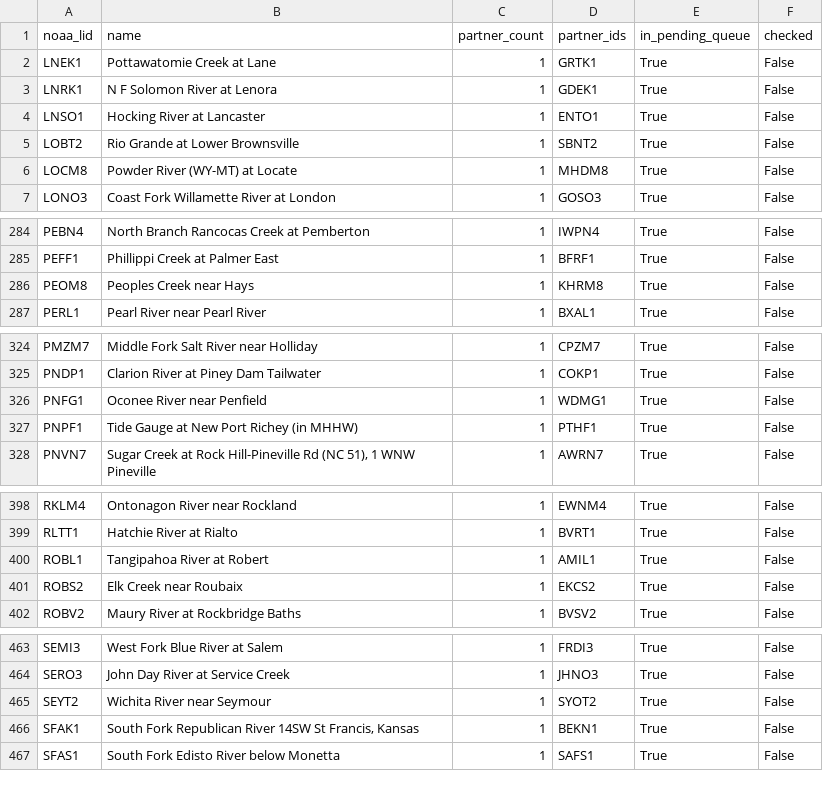
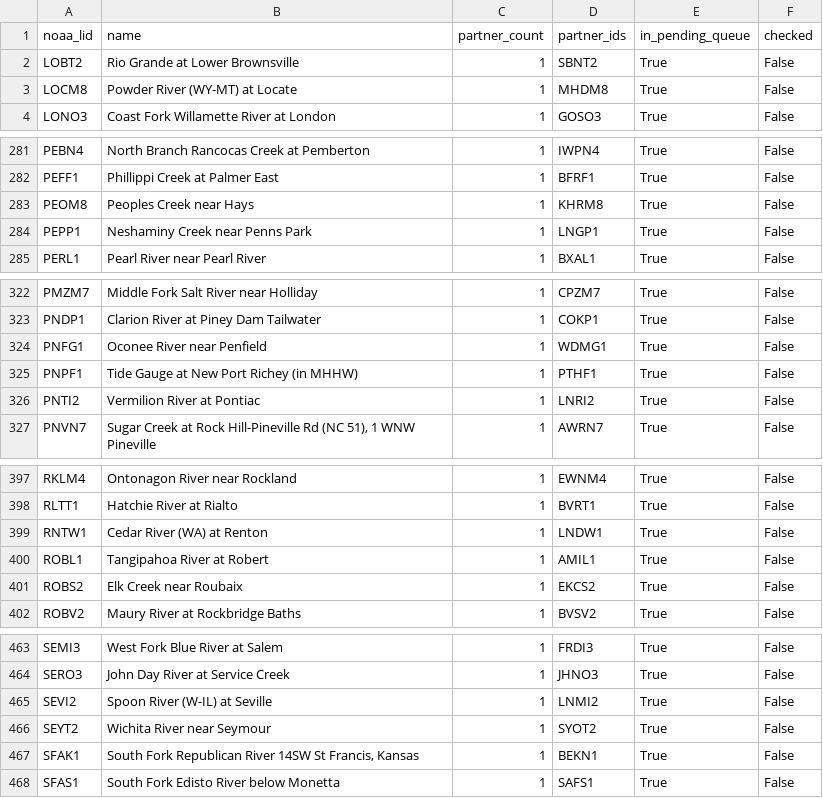
Before and after one commit to pbangiola/paddlersmap, a CSV file: data/network_audit/single_partner_endpoints.csv, drawn as a sheet; only a part is shown, gaps mark what is left out; removed rows and columns are numbered as before the commit, all else as after; the diff names each change by its address in the sheet, - before the commit and + after, or states it on an @@ line.

```diff
--- a/data/network_audit/single_partner_endpoints.csv
+++ b/data/network_audit/single_partner_endpoints.csv
-row 2: LNEK1 | Pottawatomie Creek at Lane | 1 | GRTK1 | True | False
-row 3: LNRK1 | N F Solomon River at Lenora | 1 | GDEK1 | True | False
-row 4: LNSO1 | Hocking River at Lancaster | 1 | ENTO1 | True | False
+row 284: PEPP1 | Neshaminy Creek near Penns Park | 1 | LNGP1 | True | False
+row 326: PNTI2 | Vermilion River at Pontiac | 1 | LNRI2 | True | False
+row 399: RNTW1 | Cedar River (WA) at Renton | 1 | LNDW1 | True | False
+row 465: SEVI2 | Spoon River (W-IL) at Seville | 1 | LNMI2 | True | False
```
Also changed, not shown: data/network_audit/unchecked_endpoints.csv, 3 other files.
